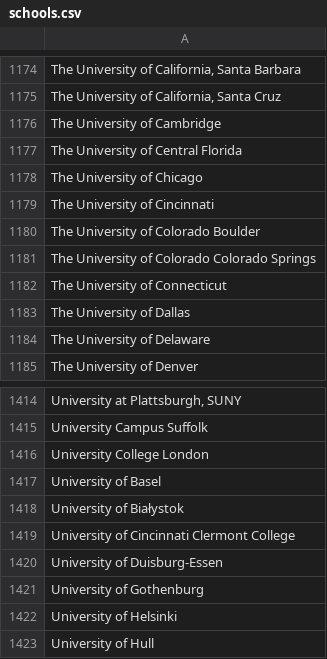
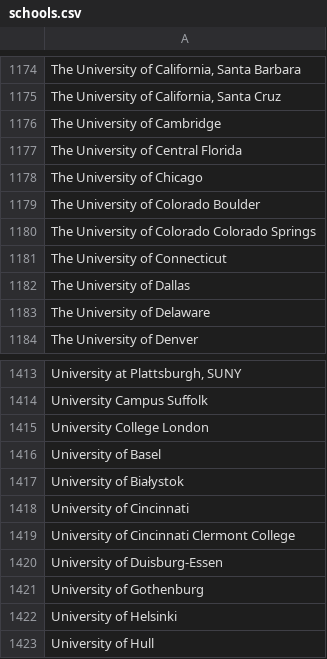
Before and after one commit to MLH/mlh-policies, a CSV file: schools.csv, drawn as a sheet; only a part is shown, gaps mark what is left out.

Commit message:
Update U of Cincinnati in schools.csv
'The University of Cincinnati' -> 'University of Cincinnati'

```diff
--- a/schools.csv
+++ b/schools.csv
@@ -1178,3 +1178,2 @@ The University of Central Florida
 The University of Chicago
-The University of Cincinnati
 The University of Colorado Boulder
@@ -1418,2 +1417,3 @@ University of Basel
 University of Białystok
+University of Cincinnati
 University of Cincinnati Clermont College
```
